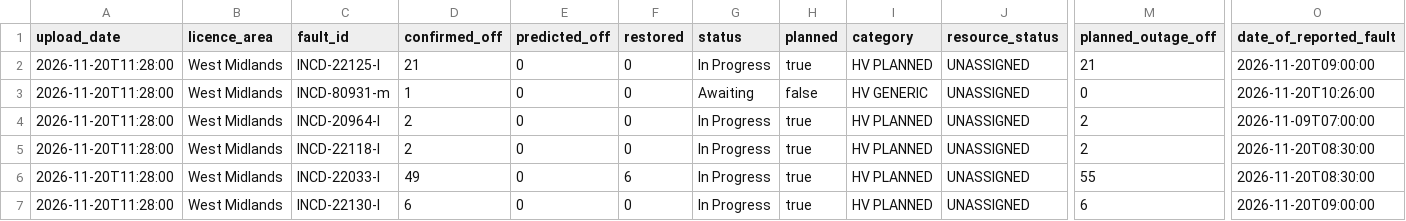
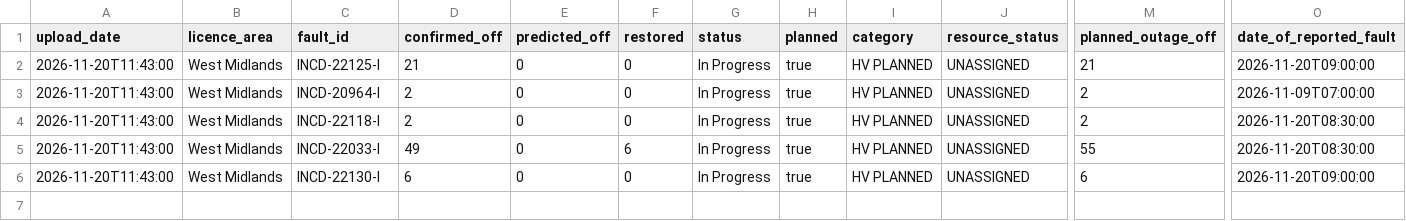
Before and after one commit to thechelsuk/uk.cheltenham-od.raw, a CSV file: sources/nged-power-cuts/power-cuts.csv, drawn as a sheet; only a part is shown, gaps mark what is left out; removed rows and columns are numbered as before the commit, all else as after; rows hold the shown columns only; the diff names each change by its address in the sheet, - before the commit and + after, or states it on an @@ line.

```diff
--- a/sources/nged-power-cuts/power-cuts.csv
+++ b/sources/nged-power-cuts/power-cuts.csv
-A2 (upload_date): 2026-11-20T11:28:00
+A2 (upload_date): 2026-11-20T11:43:00
-row 3: 2026-11-20T11:28:00 | West Midlands | INCD-80931-m | 1 | 0 | 0 | Awaiting | false | HV GENERIC | UNASSIGNED | 0 | 2026-11-20T10:26:00
-A3:A6 (upload_date): 2026-11-20T11:28:00
+A3:A6 (upload_date): 2026-11-20T11:43:00
```
Also changed, not shown: 2 other files.
